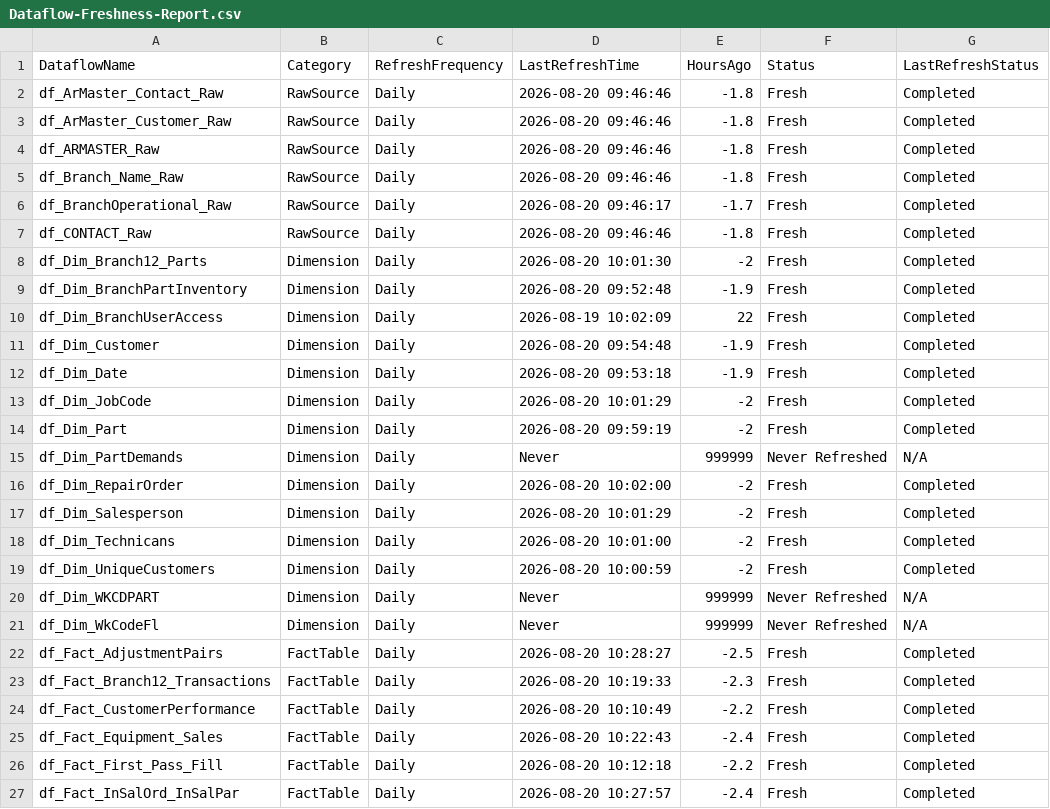
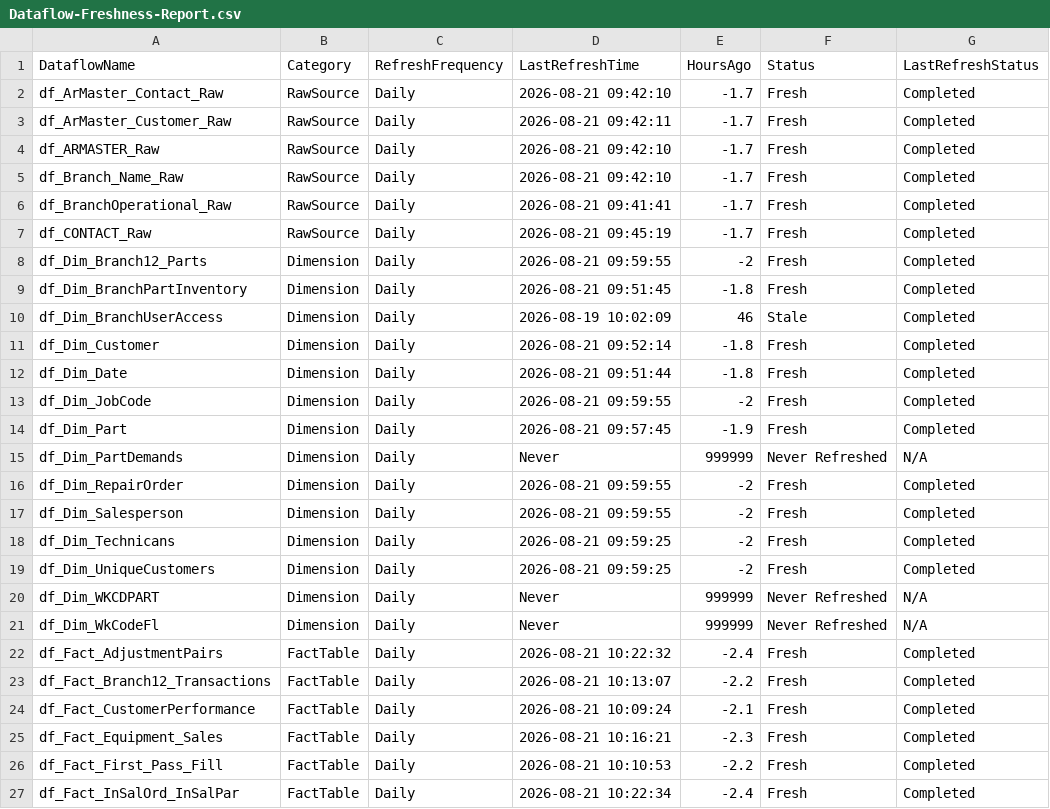
Before and after one commit to SlyFox18/claude-data-projects, a CSV file: projects/fabric-monitoring/documentation/Dataflow-Freshness-Report.csv, drawn as a sheet; only a part is shown; the diff covers the shown part only.

```diff
--- a/projects/fabric-monitoring/documentation/Dataflow-Freshness-Report.csv
+++ b/projects/fabric-monitoring/documentation/Dataflow-Freshness-Report.csv
@@ -1,27 +1,27 @@
 "DataflowName","Category","RefreshFrequency","LastRefreshTime","HoursAgo","Status","LastRefreshStatus"
-"df_ArMaster_Contact_Raw","RawSource","Daily","2026-08-20 09:46:46","-1.8","Fresh","Completed"
-"df_ArMaster_Customer_Raw","RawSource","Daily","2026-08-20 09:46:46","-1.8","Fresh","Completed"
-"df_ARMASTER_Raw","RawSource","Daily","2026-08-20 09:46:46","-1.8","Fresh","Completed"
-"df_Branch_Name_Raw","RawSource","Daily","2026-08-20 09:46:46","-1.8","Fresh","Completed"
-"df_BranchOperational_Raw","RawSource","Daily","2026-08-20 09:46:17","-1.7","Fresh","Completed"
-"df_CONTACT_Raw","RawSource","Daily","2026-08-20 09:46:46","-1.8","Fresh","Completed"
-"df_Dim_Branch12_Parts","Dimension","Daily","2026-08-20 10:01:30","-2","Fresh","Completed"
-"df_Dim_BranchPartInventory","Dimension","Daily","2026-08-20 09:52:48","-1.9","Fresh","Completed"
-"df_Dim_BranchUserAccess","Dimension","Daily","2026-08-19 10:02:09","22","Fresh","Completed"
-"df_Dim_Customer","Dimension","Daily","2026-08-20 09:54:48","-1.9","Fresh","Completed"
-"df_Dim_Date","Dimension","Daily","2026-08-20 09:53:18","-1.9","Fresh","Completed"
-"df_Dim_JobCode","Dimension","Daily","2026-08-20 10:01:29","-2","Fresh","Completed"
-"df_Dim_Part","Dimension","Daily","2026-08-20 09:59:19","-2","Fresh","Completed"
+"df_ArMaster_Contact_Raw","RawSource","Daily","2026-08-21 09:42:10","-1.7","Fresh","Completed"
+"df_ArMaster_Customer_Raw","RawSource","Daily","2026-08-21 09:42:11","-1.7","Fresh","Completed"
+"df_ARMASTER_Raw","RawSource","Daily","2026-08-21 09:42:10","-1.7","Fresh","Completed"
+"df_Branch_Name_Raw","RawSource","Daily","2026-08-21 09:42:10","-1.7","Fresh","Completed"
+"df_BranchOperational_Raw","RawSource","Daily","2026-08-21 09:41:41","-1.7","Fresh","Completed"
+"df_CONTACT_Raw","RawSource","Daily","2026-08-21 09:45:19","-1.7","Fresh","Completed"
+"df_Dim_Branch12_Parts","Dimension","Daily","2026-08-21 09:59:55","-2","Fresh","Completed"
+"df_Dim_BranchPartInventory","Dimension","Daily","2026-08-21 09:51:45","-1.8","Fresh","Completed"
+"df_Dim_BranchUserAccess","Dimension","Daily","2026-08-19 10:02:09","46","Stale","Completed"
+"df_Dim_Customer","Dimension","Daily","2026-08-21 09:52:14","-1.8","Fresh","Completed"
+"df_Dim_Date","Dimension","Daily","2026-08-21 09:51:44","-1.8","Fresh","Completed"
+"df_Dim_JobCode","Dimension","Daily","2026-08-21 09:59:55","-2","Fresh","Completed"
+"df_Dim_Part","Dimension","Daily","2026-08-21 09:57:45","-1.9","Fresh","Completed"
 "df_Dim_PartDemands","Dimension","Daily","Never","999999","Never Refreshed","N/A"
-"df_Dim_RepairOrder","Dimension","Daily","2026-08-20 10:02:00","-2","Fresh","Completed"
-"df_Dim_Salesperson","Dimension","Daily","2026-08-20 10:01:29","-2","Fresh","Completed"
-"df_Dim_Technicans","Dimension","Daily","2026-08-20 10:01:00","-2","Fresh","Completed"
-"df_Dim_UniqueCustomers","Dimension","Daily","2026-08-20 10:00:59","-2","Fresh","Completed"
+"df_Dim_RepairOrder","Dimension","Daily","2026-08-21 09:59:55","-2","Fresh","Completed"
+"df_Dim_Salesperson","Dimension","Daily","2026-08-21 09:59:55","-2","Fresh","Completed"
+"df_Dim_Technicans","Dimension","Daily","2026-08-21 09:59:25","-2","Fresh","Completed"
+"df_Dim_UniqueCustomers","Dimension","Daily","2026-08-21 09:59:25","-2","Fresh","Completed"
 "df_Dim_WKCDPART","Dimension","Daily","Never","999999","Never Refreshed","N/A"
 "df_Dim_WkCodeFl","Dimension","Daily","Never","999999","Never Refreshed","N/A"
-"df_Fact_AdjustmentPairs","FactTable","Daily","2026-08-20 10:28:27","-2.5","Fresh","Completed"
-"df_Fact_Branch12_Transactions","FactTable","Daily","2026-08-20 10:19:33","-2.3","Fresh","Completed"
-"df_Fact_CustomerPerformance","FactTable","Daily","2026-08-20 10:10:49","-2.2","Fresh","Completed"
-"df_Fact_Equipment_Sales","FactTable","Daily","2026-08-20 10:22:43","-2.4","Fresh","Completed"
-"df_Fact_First_Pass_Fill","FactTable","Daily","2026-08-20 10:12:18","-2.2","Fresh","Completed"
-"df_Fact_InSalOrd_InSalPar","FactTable","Daily","2026-08-20 10:27:57","-2.4","Fresh","Completed"
+"df_Fact_AdjustmentPairs","FactTable","Daily","2026-08-21 10:22:32","-2.4","Fresh","Completed"
+"df_Fact_Branch12_Transactions","FactTable","Daily","2026-08-21 10:13:07","-2.2","Fresh","Completed"
+"df_Fact_CustomerPerformance","FactTable","Daily","2026-08-21 10:09:24","-2.1","Fresh","Completed"
+"df_Fact_Equipment_Sales","FactTable","Daily","2026-08-21 10:16:21","-2.3","Fresh","Completed"
+"df_Fact_First_Pass_Fill","FactTable","Daily","2026-08-21 10:10:53","-2.2","Fresh","Completed"
+"df_Fact_InSalOrd_InSalPar","FactTable","Daily","2026-08-21 10:22:34","-2.4","Fresh","Completed"
```
Also changed, not shown: 98 edited cells elsewhere in this file, projects/fabric-monitoring/documentation/Capacity-Utilization-Tracking.csv, 9 other files.
